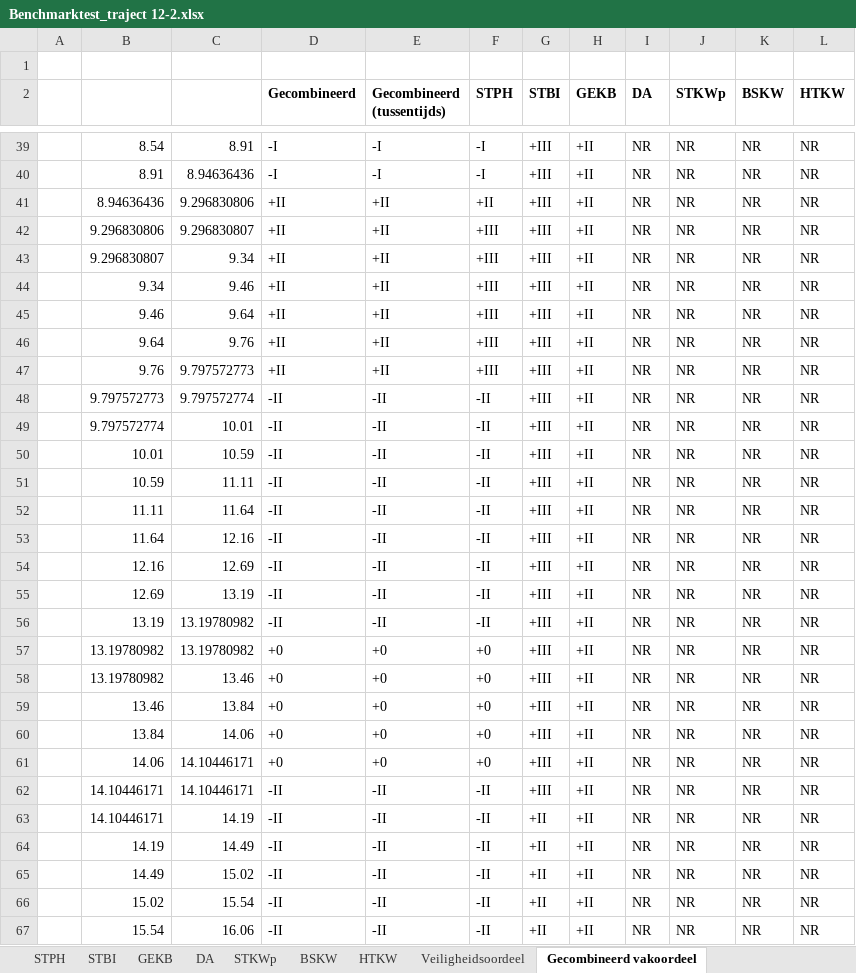
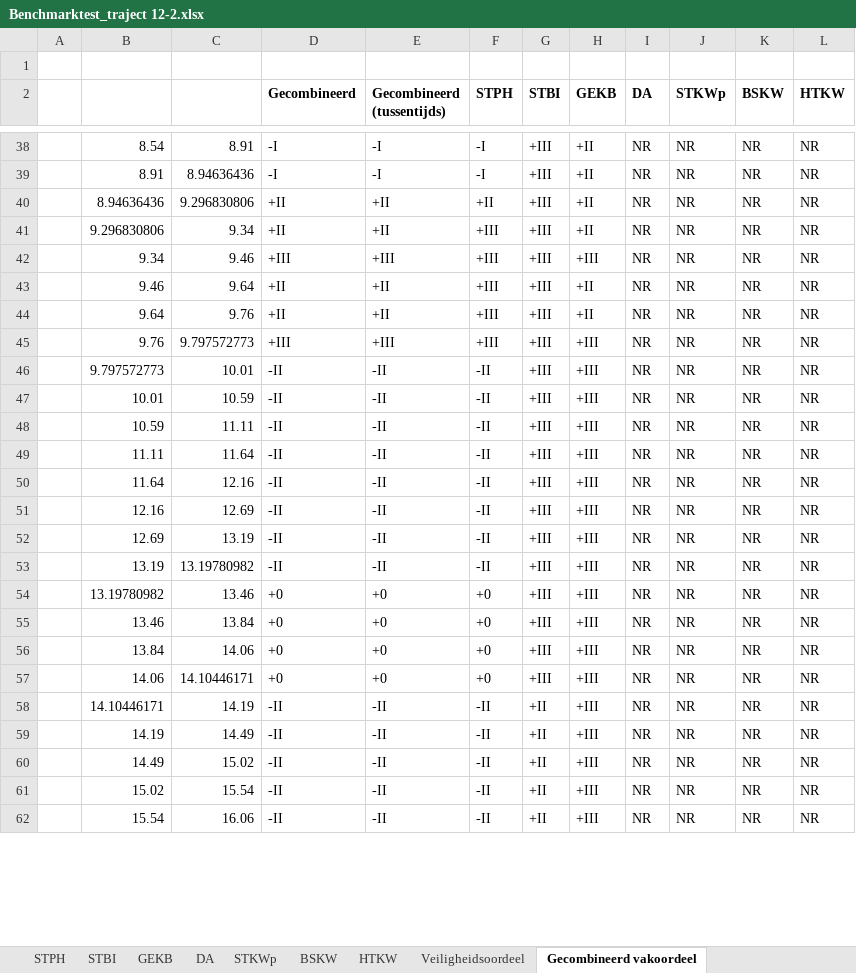
Before and after one commit to Deltares/wbi-assemblage-rekenkern, an Excel workbook: benchmarktests/testdefinitions/Benchmarktest_traject 12-2.xlsx, sheet Gecombineerd vakoordeel, drawn as a sheet; only a part is shown, gaps mark what is left out; values as stored, in another font and other column widths than the file's, no borders; removed rows and columns are numbered as before the commit, all else as after; the diff covers the shown part only; the diff names each change by its address in the sheet, - before the commit and + after, or states it on an @@ line.

```diff
--- a/benchmarktests/testdefinitions/Benchmarktest_traject 12-2.xlsx (sheet Gecombineerd vakoordeel)
+++ b/benchmarktests/testdefinitions/Benchmarktest_traject 12-2.xlsx (sheet Gecombineerd vakoordeel)
-C41: 9.296830807
+C41: 9.34
-row 43:  | 9.296830807 | 9.34 | +II | +II | +III | +III | +II | NR | NR | NR | NR
-D42 (Gecombineerd): +II
+D42 (Gecombineerd): +III
-E42 (Gecombineerd (tussentijds)): +II
+E42 (Gecombineerd (tussentijds)): +III
-H42 (GEKB): +II
+H42 (GEKB): +III
-D45 (Gecombineerd): +II
+D45 (Gecombineerd): +III
-E45 (Gecombineerd (tussentijds)): +II
+E45 (Gecombineerd (tussentijds)): +III
-H45:H46 (GEKB): +II
+H45:H46 (GEKB): +III
-C46: 9.797572774
+C46: 10.01
-row 49:  | 9.797572774 | 10.01 | -II | -II | -II | +III | +II | NR | NR | NR | NR
-H47:H53 (GEKB): +II
+H47:H53 (GEKB): +III
-row 57:  | 13.19780982 | 13.19780982 | +0 | +0 | +0 | +III | +II | NR | NR | NR | NR
-H54:H57 (GEKB): +II
+H54:H57 (GEKB): +III
-row 62:  | 14.10446171 | 14.10446171 | -II | -II | -II | +III | +II | NR | NR | NR | NR
-H58:H62 (GEKB): +II
+H58:H62 (GEKB): +III
```
Also changed, not shown: 2 removed rows and 77 edited cells elsewhere in this sheet, formulas that keep their value, benchmarktests/testdefinitions/Benchmarktest_traject 13-2.xlsx, benchmarktests/testdefinitions/Benchmarktest_traject 36-2.xlsx, 1 other file.
